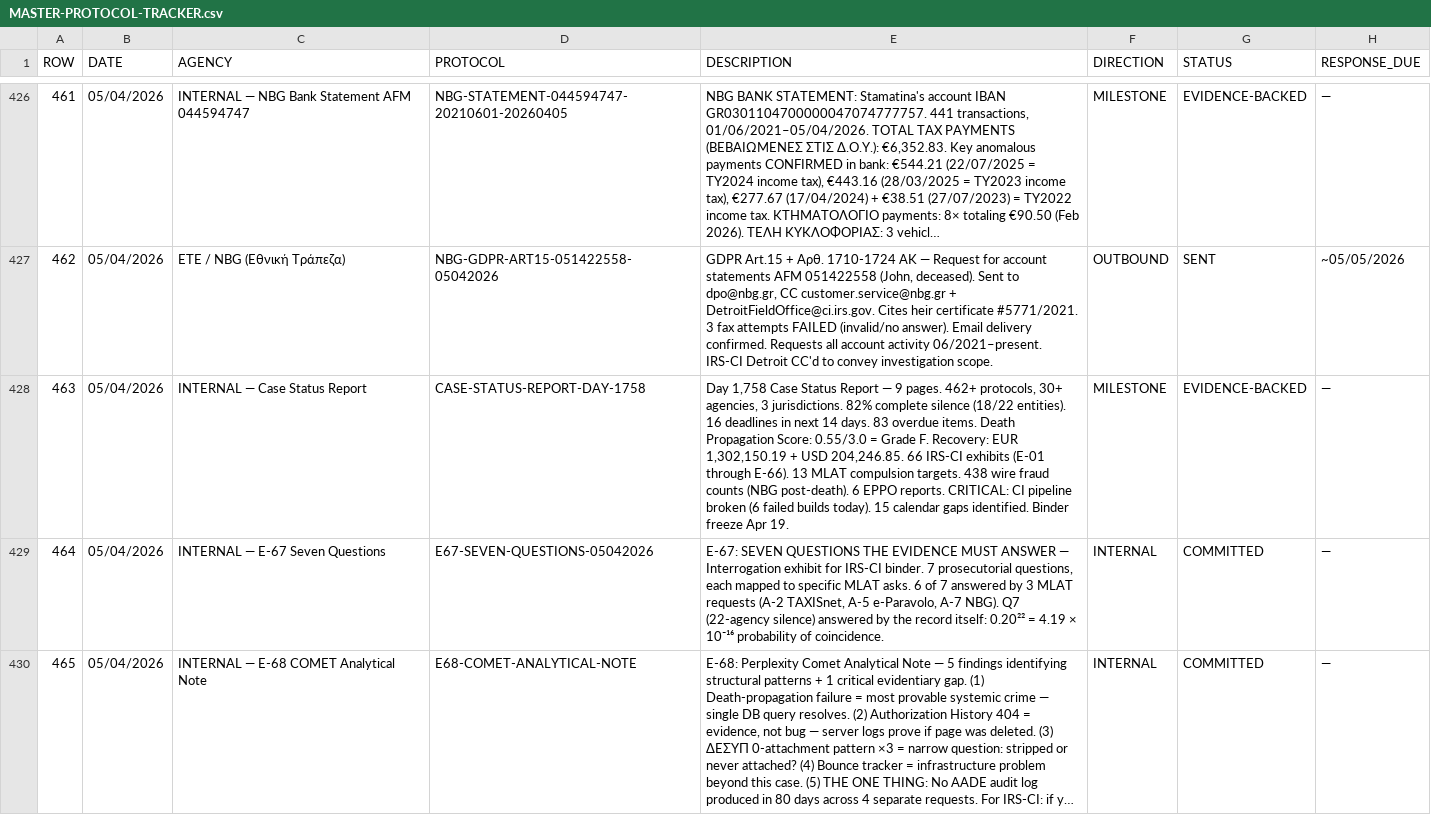
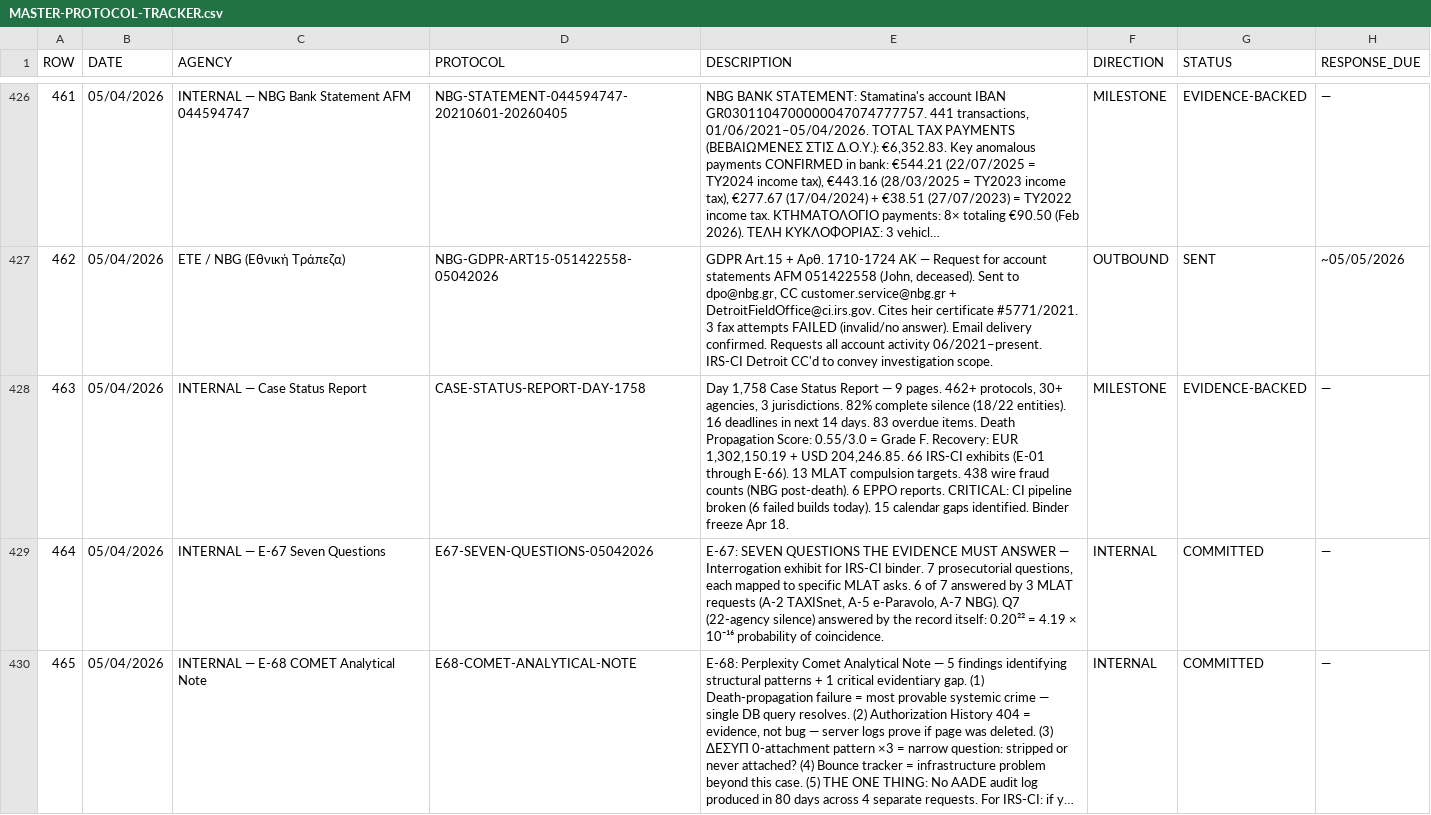
Before and after one commit to alexandros-thomson/zeus-ai-evidence-package, a CSV file: evidence/MASTER-PROTOCOL-TRACKER.csv, drawn as a sheet; only a part is shown, gaps mark what is left out; long unchanged cells end in …; the diff covers the shown part only; the diff names each change by its address in the sheet, - before the commit and + after, or states it on an @@ line.

Commit message:
CRITICAL: Binder freeze date corrected Apr 19 → Apr 18 across 13 files — hard freeze Saturday 18/04/2026 6PM EDT

```diff
--- a/evidence/MASTER-PROTOCOL-TRACKER.csv
+++ b/evidence/MASTER-PROTOCOL-TRACKER.csv
-E428 (DESCRIPTION): …freeze Apr 19.
+E428 (DESCRIPTION): …freeze Apr 18.
```
Also changed, not shown: 2 edited cells elsewhere in this file, 11 other files.
